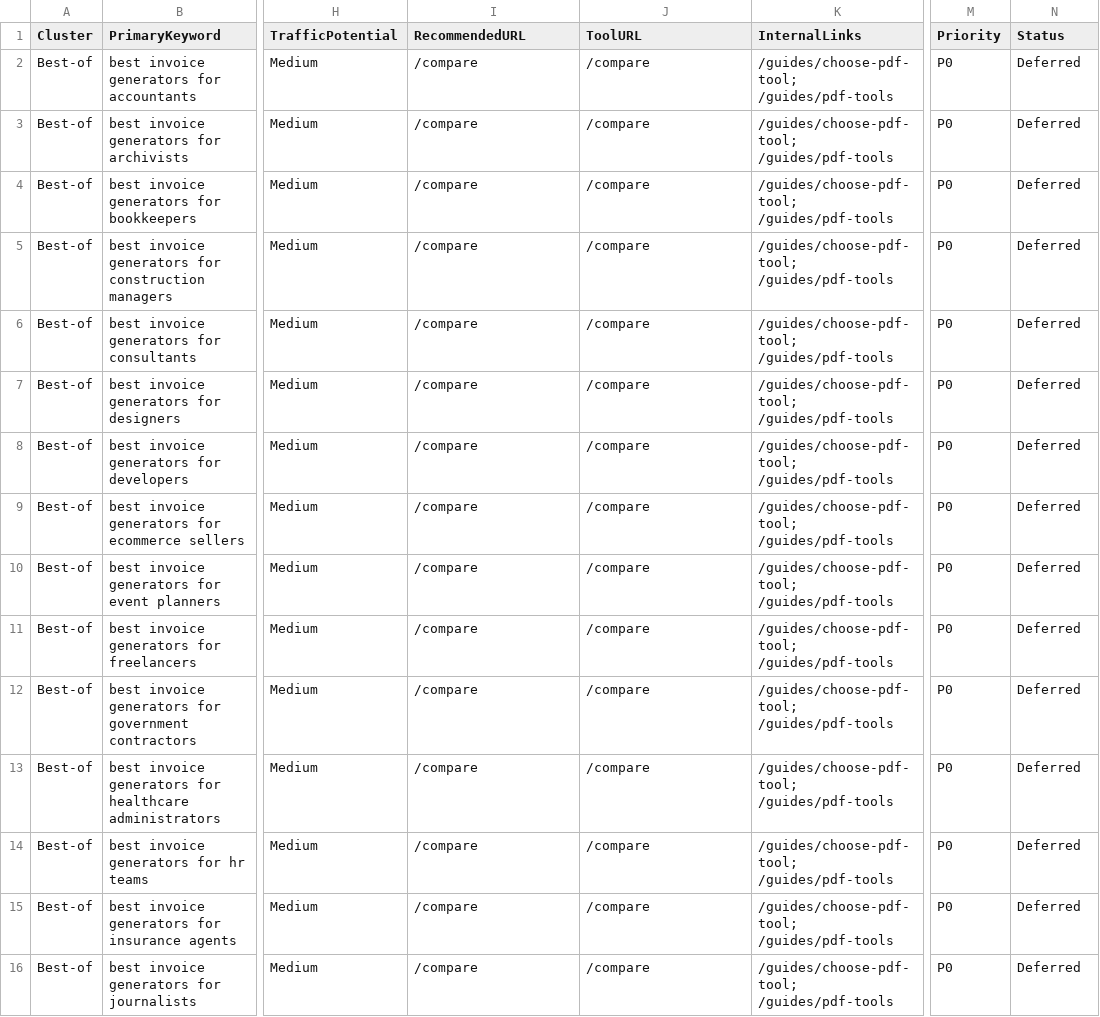
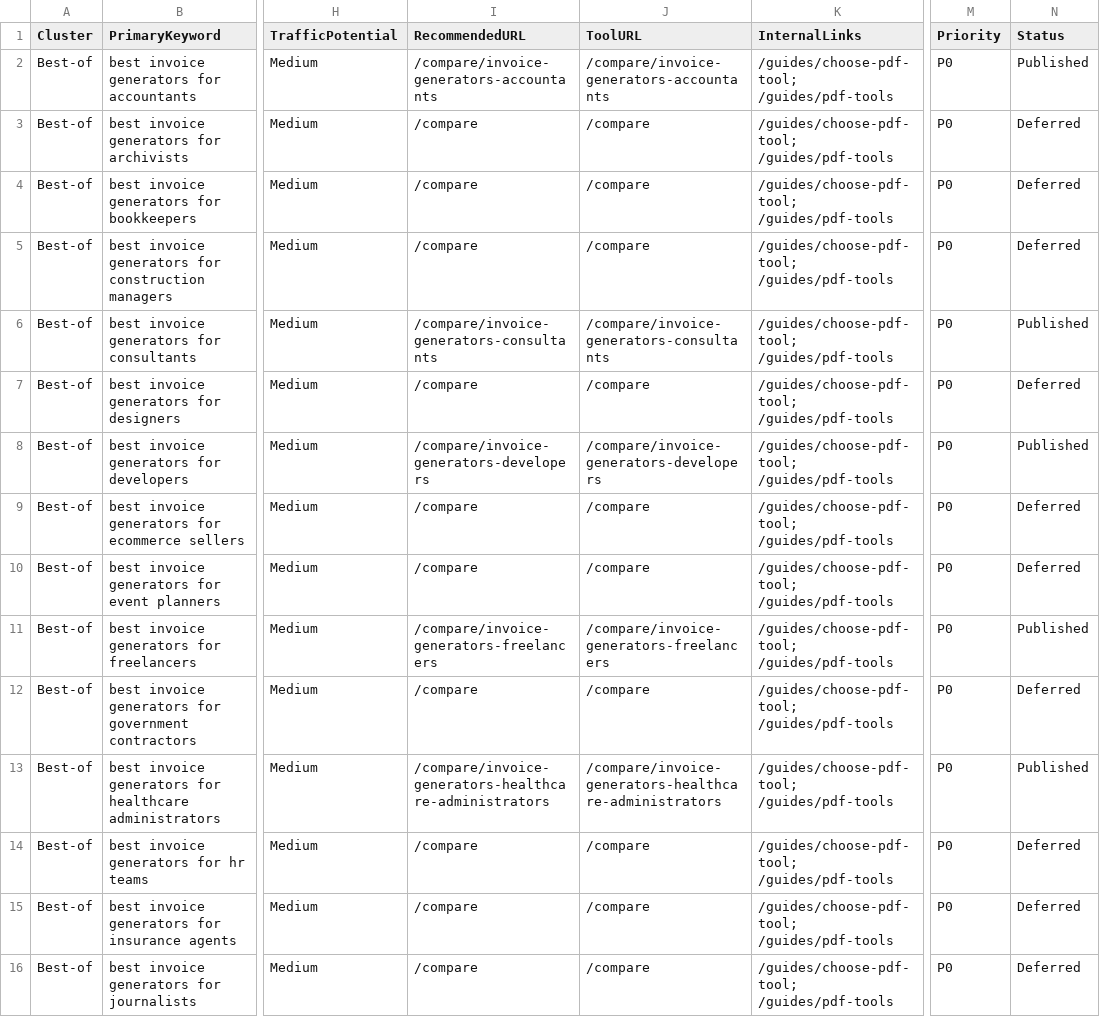
Before and after one commit to aaqib-arshid/ratpdf, a CSV file: Data/content-roadmap.csv, drawn as a sheet; only a part is shown, gaps mark what is left out; the diff covers the shown part only; the diff names each change by its address in the sheet, - before the commit and + after, or states it on an @@ line.

```diff
--- a/Data/content-roadmap.csv
+++ b/Data/content-roadmap.csv
-I2 (RecommendedURL): /compare
+I2 (RecommendedURL): /compare/invoice-generators-accountants
-J2 (ToolURL): /compare
+J2 (ToolURL): /compare/invoice-generators-accountants
-N2 (Status): Deferred
+N2 (Status): Published
-I6 (RecommendedURL): /compare
+I6 (RecommendedURL): /compare/invoice-generators-consultants
-J6 (ToolURL): /compare
+J6 (ToolURL): /compare/invoice-generators-consultants
-N6 (Status): Deferred
+N6 (Status): Published
-I8 (RecommendedURL): /compare
+I8 (RecommendedURL): /compare/invoice-generators-developers
-J8 (ToolURL): /compare
+J8 (ToolURL): /compare/invoice-generators-developers
-N8 (Status): Deferred
+N8 (Status): Published
-I11 (RecommendedURL): /compare
+I11 (RecommendedURL): /compare/invoice-generators-freelancers
-J11 (ToolURL): /compare
+J11 (ToolURL): /compare/invoice-generators-freelancers
-N11 (Status): Deferred
+N11 (Status): Published
-I13 (RecommendedURL): /compare
+I13 (RecommendedURL): /compare/invoice-generators-healthcare-administrators
-J13 (ToolURL): /compare
+J13 (ToolURL): /compare/invoice-generators-healthcare-administrators
-N13 (Status): Deferred
+N13 (Status): Published
```
Also changed, not shown: 15 edited cells elsewhere in this file, 19 other files.
